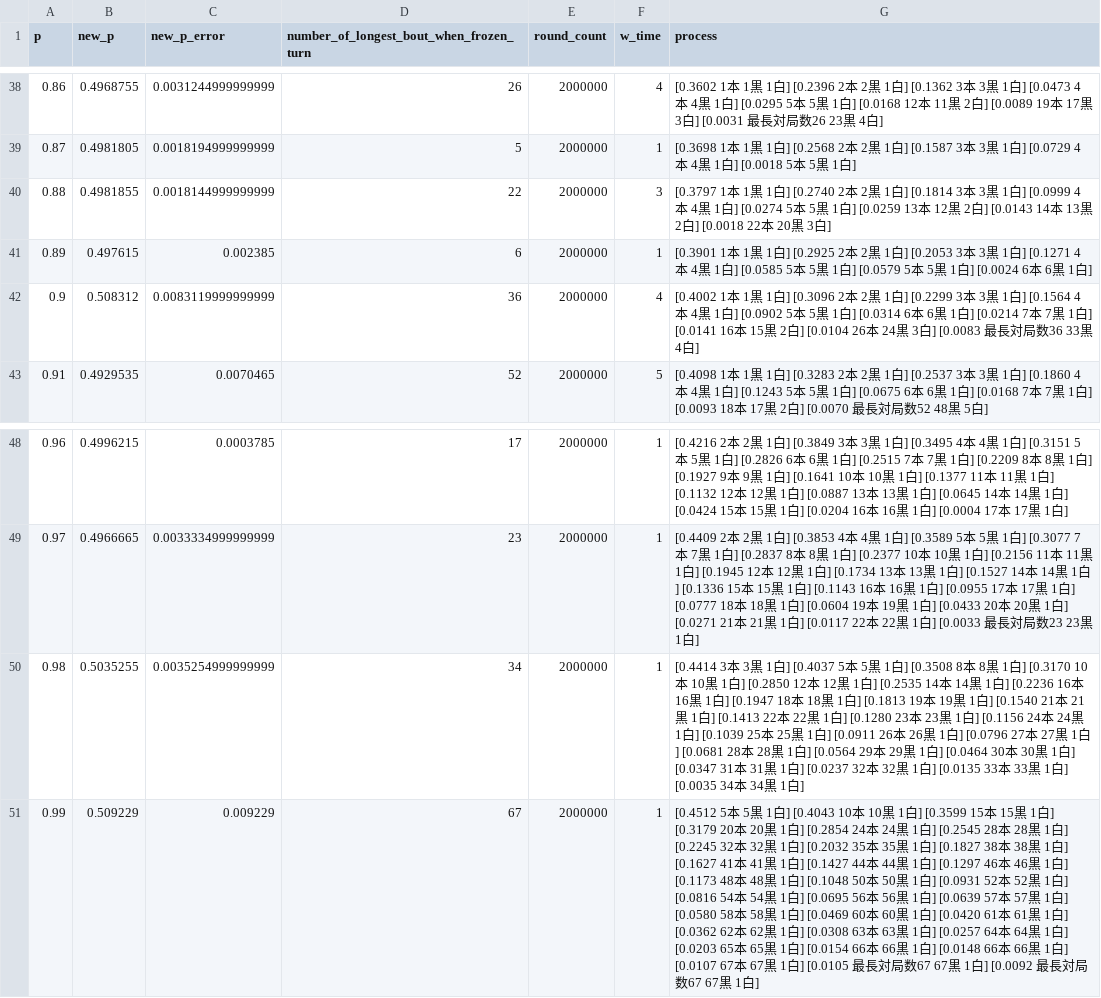
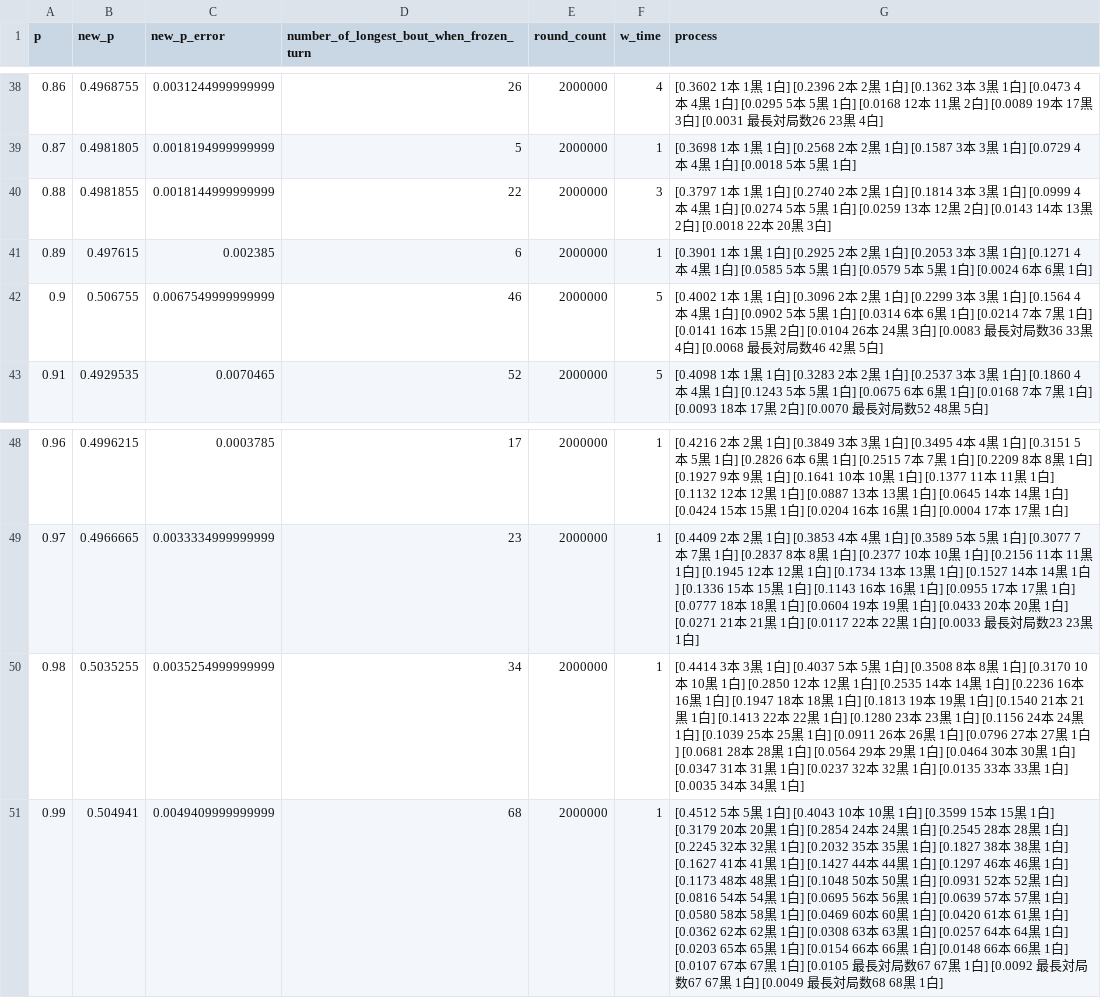
Before and after one commit to muzudho/sente-win-rate-70-percent-problem, a CSV file: data/generate_even_when_frozen_turn.csv, drawn as a sheet; only a part is shown, gaps mark what is left out; the diff names each change by its address in the sheet, - before the commit and + after, or states it on an @@ line.

```diff
--- a/data/generate_even_when_frozen_turn.csv
+++ b/data/generate_even_when_frozen_turn.csv
-B42 (new_p): 0.508312
+B42 (new_p): 0.506755
-C42 (new_p_error): 0.0083119999999999
+C42 (new_p_error): 0.0067549999999999
-D42: 36
+D42: 46
-F42 (w_time): 4
+F42 (w_time): 5
-G42 (process): …4白]
+G42 (process): …4白] [0.0068 最長対局数46 42黒 5白]
-B51 (new_p): 0.509229
+B51 (new_p): 0.504941
-C51 (new_p_error): 0.009229
+C51 (new_p_error): 0.0049409999999999
-D51: 67
+D51: 68
-G51 (process): …1白]
+G51 (process): …1白] [0.0049 最長対局数68 68黒 1白]
```
Also changed, not shown: 11 other files.
